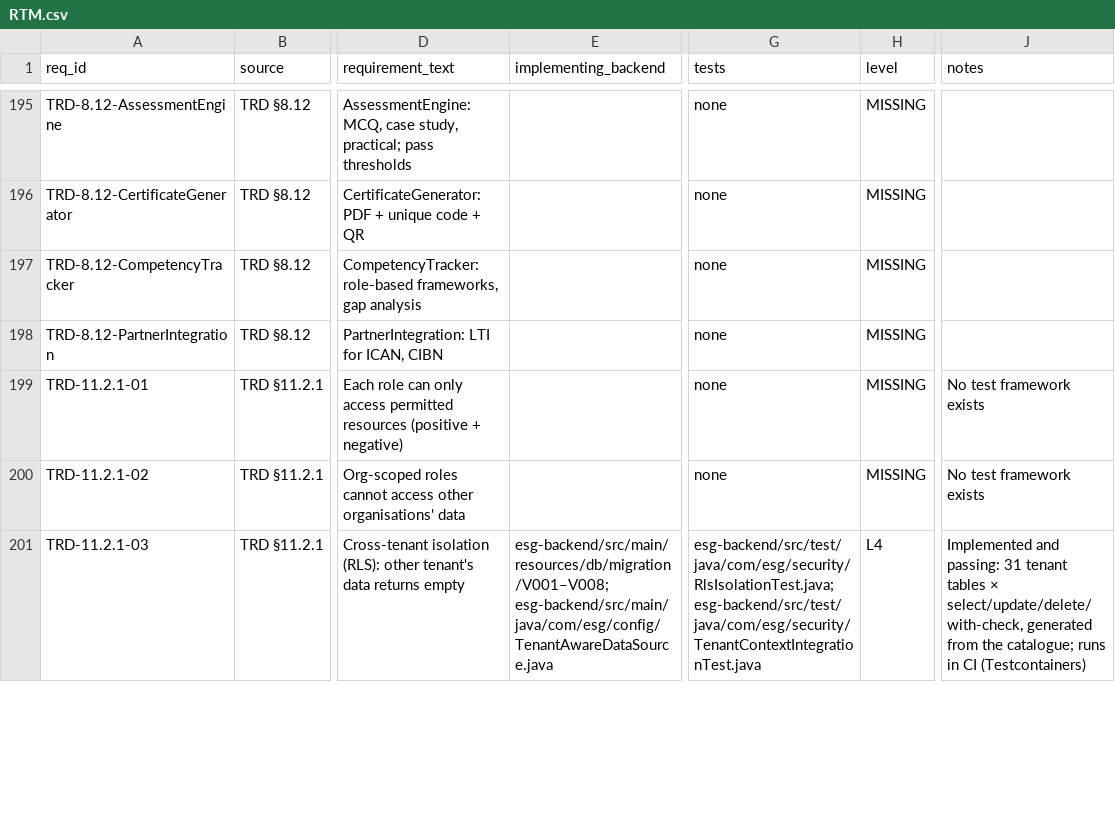
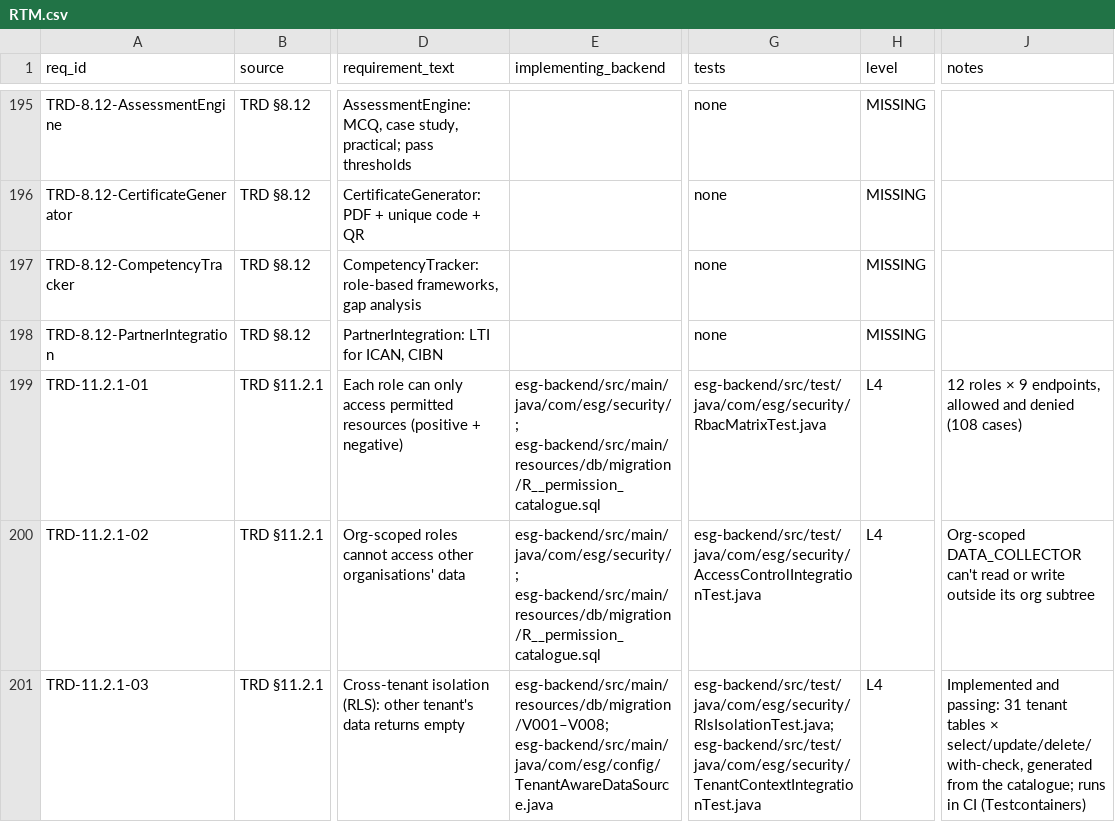
Before and after one commit to Mohalidesigns/atheris-ESG, a CSV file: docs/esg-completion/RTM.csv, drawn as a sheet; only a part is shown, gaps mark what is left out; the diff covers the shown part only; the diff names each change by its address in the sheet, - before the commit and + after, or states it on an @@ line.

```diff
--- a/docs/esg-completion/RTM.csv
+++ b/docs/esg-completion/RTM.csv
-E199:E200 (implementing_backend): (empty)
+E199:E200 (implementing_backend): esg-backend/src/main/java/com/esg/security/; esg-backend/src/main/resources/db/migration/R__permission_catalogue.sql
-G199 (tests): none
+G199 (tests): esg-backend/src/test/java/com/esg/security/RbacMatrixTest.java
-H199:H200 (level): MISSING
+H199:H200 (level): L4
-J199 (notes): No test framework exists
+J199 (notes): 12 roles × 9 endpoints, allowed and denied (108 cases)
-G200 (tests): none
+G200 (tests): esg-backend/src/test/java/com/esg/security/AccessControlIntegrationTest.java
-J200 (notes): No test framework exists
+J200 (notes): Org-scoped DATA_COLLECTOR can't read or write outside its org subtree
```
Also changed, not shown: 18 edited cells elsewhere in this file, docs/esg-completion/FEATURE_REALITY_MATRIX.csv, 43 other files.
